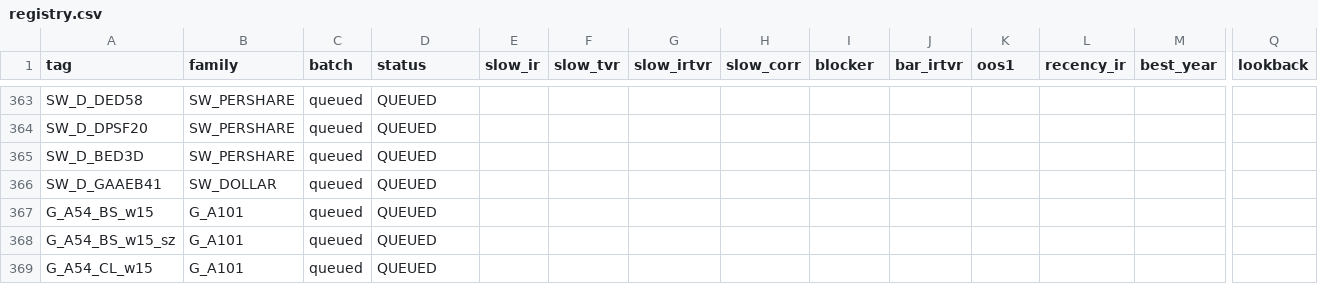
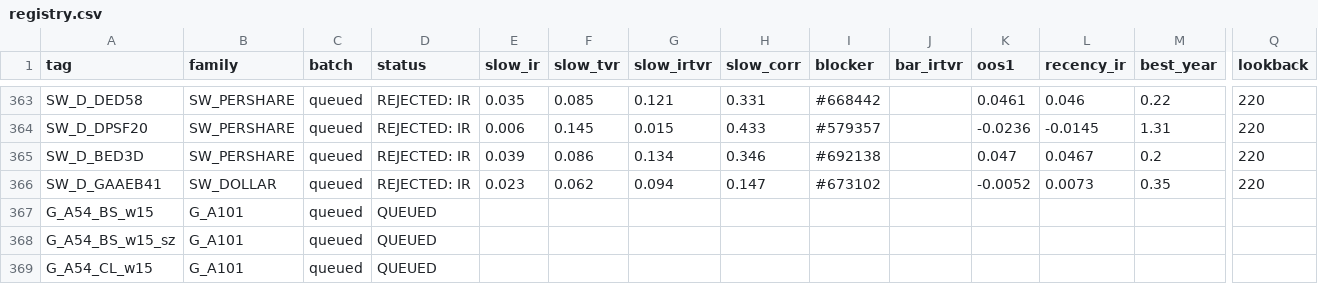
Before and after one commit to abhinavteja2005/trexquant-alpha-research, a CSV file: alphas/registry.csv, drawn as a sheet; only a part is shown, gaps mark what is left out; the diff covers the shown part only; the diff names each change by its address in the sheet, - before the commit and + after, or states it on an @@ line.

```diff
--- a/alphas/registry.csv
+++ b/alphas/registry.csv
-D363:D366 (status): QUEUED
+D363:D366 (status): REJECTED: IR
-E363 (slow_ir): (empty)
+E363 (slow_ir): 0.035
-F363 (slow_tvr): (empty)
+F363 (slow_tvr): 0.085
-G363 (slow_irtvr): (empty)
+G363 (slow_irtvr): 0.121
-H363 (slow_corr): (empty)
+H363 (slow_corr): 0.331
-I363 (blocker): (empty)
+I363 (blocker): #668442
-K363 (oos1): (empty)
+K363 (oos1): 0.0461
-L363 (recency_ir): (empty)
+L363 (recency_ir): 0.046
-M363 (best_year): (empty)
+M363 (best_year): 0.22
-Q363:Q366 (lookback): (empty)
+Q363:Q366 (lookback): 220
-E364 (slow_ir): (empty)
+E364 (slow_ir): 0.006
-F364 (slow_tvr): (empty)
+F364 (slow_tvr): 0.145
-G364 (slow_irtvr): (empty)
+G364 (slow_irtvr): 0.015
-H364 (slow_corr): (empty)
+H364 (slow_corr): 0.433
-I364 (blocker): (empty)
+I364 (blocker): #579357
-K364 (oos1): (empty)
+K364 (oos1): -0.0236
-L364 (recency_ir): (empty)
+L364 (recency_ir): -0.0145
-M364 (best_year): (empty)
+M364 (best_year): 1.31
-E365 (slow_ir): (empty)
+E365 (slow_ir): 0.039
-F365 (slow_tvr): (empty)
+F365 (slow_tvr): 0.086
-G365 (slow_irtvr): (empty)
+G365 (slow_irtvr): 0.134
-H365 (slow_corr): (empty)
+H365 (slow_corr): 0.346
-I365 (blocker): (empty)
+I365 (blocker): #692138
-K365 (oos1): (empty)
+K365 (oos1): 0.047
-L365 (recency_ir): (empty)
+L365 (recency_ir): 0.0467
-M365 (best_year): (empty)
+M365 (best_year): 0.2
-E366 (slow_ir): (empty)
+E366 (slow_ir): 0.023
-F366 (slow_tvr): (empty)
+F366 (slow_tvr): 0.062
-G366 (slow_irtvr): (empty)
+G366 (slow_irtvr): 0.094
-H366 (slow_corr): (empty)
+H366 (slow_corr): 0.147
-I366 (blocker): (empty)
+I366 (blocker): #673102
-K366 (oos1): (empty)
+K366 (oos1): -0.0052
-L366 (recency_ir): (empty)
+L366 (recency_ir): 0.0073
-M366 (best_year): (empty)
+M366 (best_year): 0.35
```
Also changed, not shown: 38 edited cells elsewhere in this file, 11 other files.
